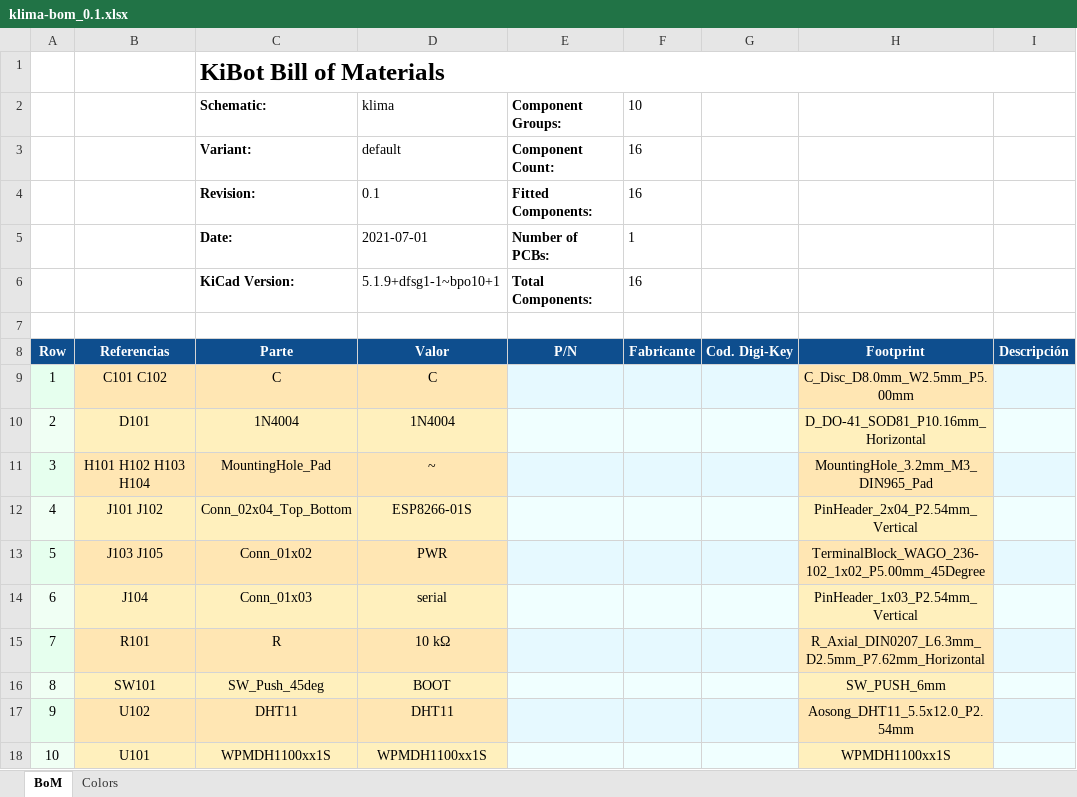
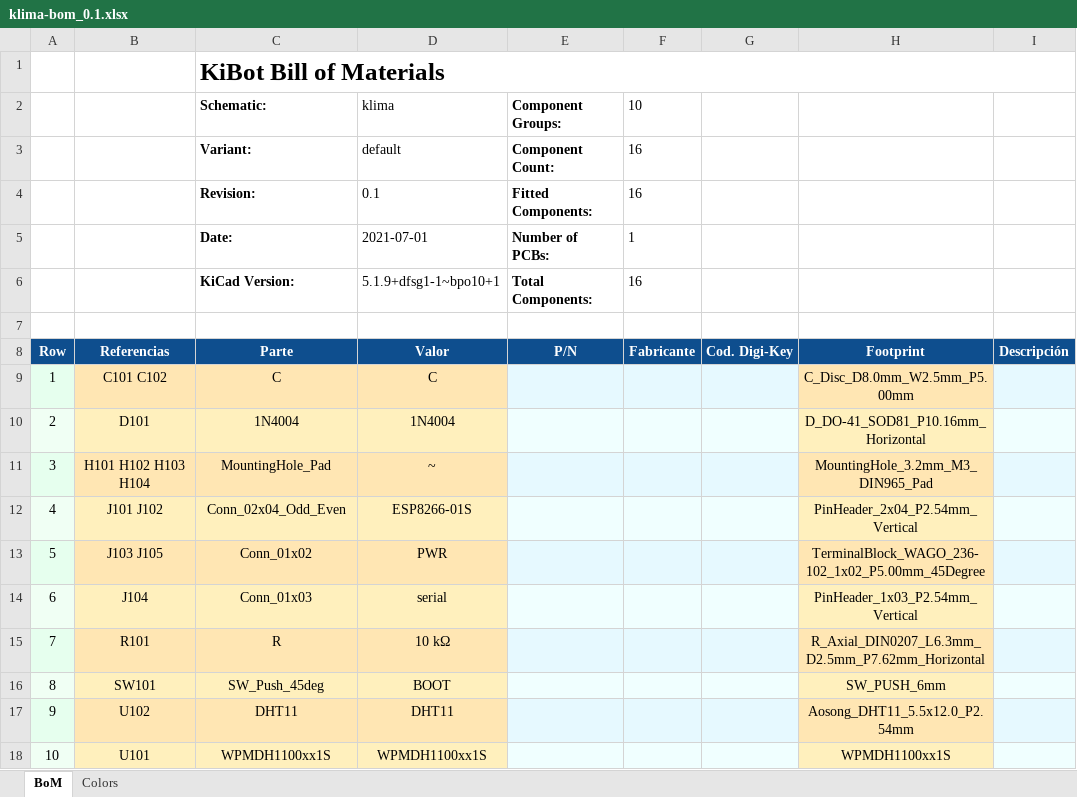
Before and after one commit to eurovibes/klima, an Excel workbook: Fabrication/BoM/klima-bom_0.1.xlsx, sheet BoM, drawn as a sheet; only a part is shown; values as stored, in another font and other column widths than the file's, no borders; charts and pictures not drawn; the diff names each change by its address in the sheet, - before the commit and + after, or states it on an @@ line.

Commit message:
Deploying to gh-pages from @ eurovibes/klima@df60b01758793febb80c14a34d83a064e1e387b4 🚀

```diff
--- a/Fabrication/BoM/klima-bom_0.1.xlsx (sheet BoM)
+++ b/Fabrication/BoM/klima-bom_0.1.xlsx (sheet BoM)
-C12: Conn_02x04_Top_Bottom
+C12: Conn_02x04_Odd_Even
```
Also changed, not shown: charts or pictures, 57 other files.
